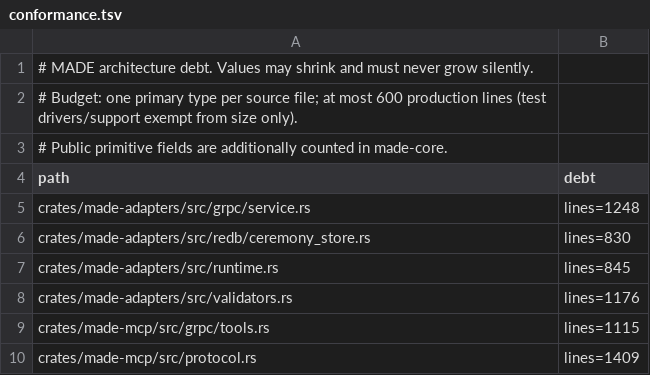
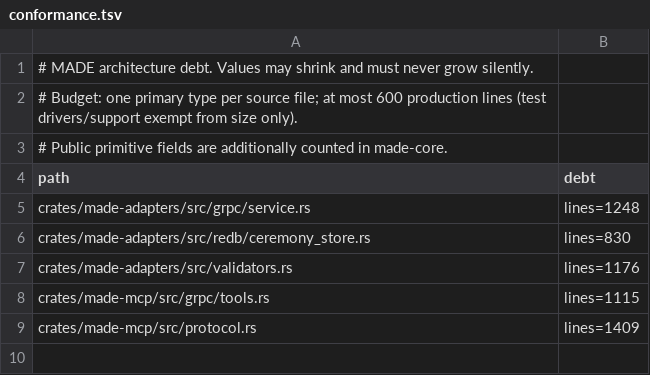
Before and after one commit to underpass-ai/made, a TSV file: docs/architecture/conformance.tsv, drawn as a sheet.

Commit message:
refactor(adapters): split runtime executor responsibilities

```diff
--- a/docs/architecture/conformance.tsv
+++ b/docs/architecture/conformance.tsv
@@ -6,3 +6,2 @@ crates/made-adapters/src/grpc/service.rs	lines=1248
 crates/made-adapters/src/redb/ceremony_store.rs	lines=830
-crates/made-adapters/src/runtime.rs	lines=845
 crates/made-adapters/src/validators.rs	lines=1176
```
Also changed, not shown: 9 other files.
